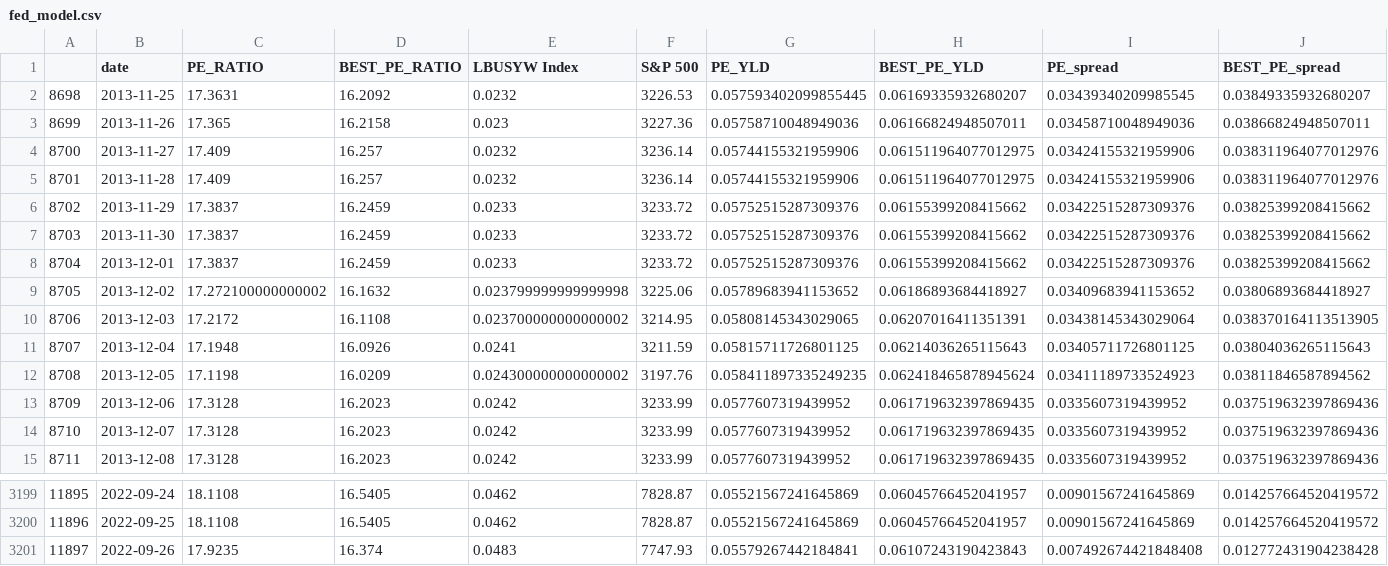
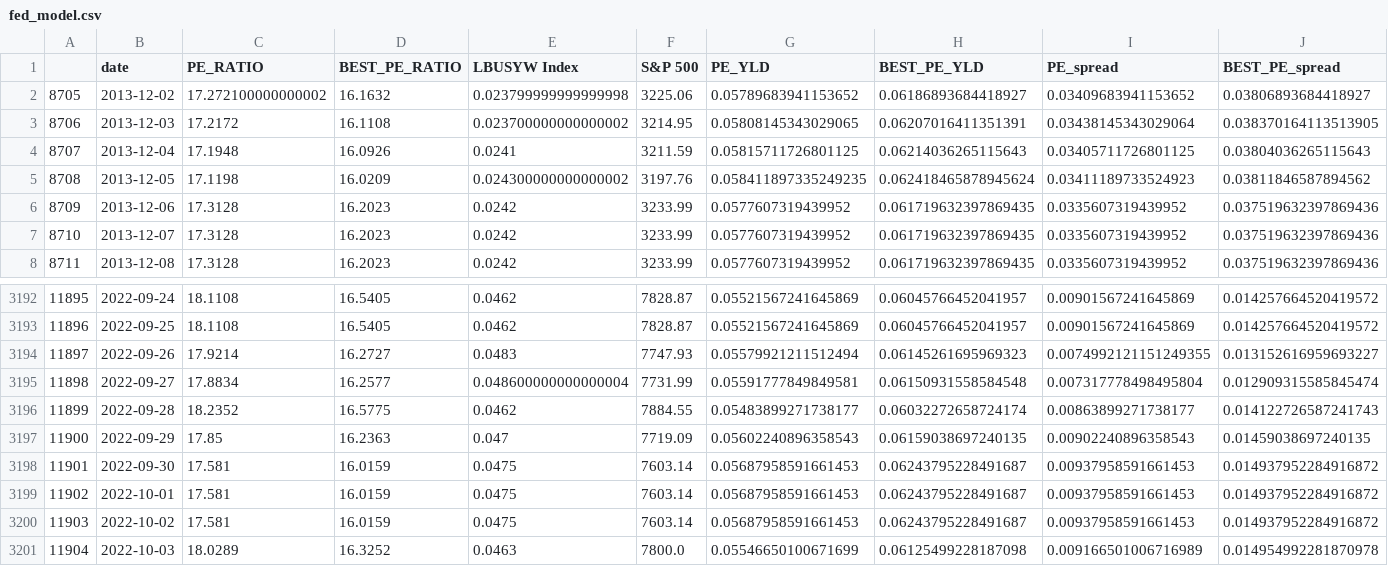
Before and after one commit to zhenik70/qrio, a CSV file: data/fed_model.csv, drawn as a sheet; only a part is shown, gaps mark what is left out.

Commit message:
the file has been updated 2022-10-04

```diff
--- a/data/fed_model.csv
+++ b/data/fed_model.csv
@@ -1,9 +1,2 @@
 ,date,PE_RATIO,BEST_PE_RATIO,LBUSYW Index,S&P 500,PE_YLD,BEST_PE_YLD,PE_spread,BEST_PE_spread
-8698,2013-11-25,17.3631,16.2092,0.0232,3226.53,0.057593402099855445,0.06169335932680207,0.03439340209985545,0.03849335932680207
-8699,2013-11-26,17.365,16.2158,0.023,3227.36,0.05758710048949036,0.06166824948507011,0.03458710048949036,0.03866824948507011
-8700,2013-11-27,17.409,16.257,0.0232,3236.14,0.05744155321959906,0.061511964077012975,0.03424155321959906,0.038311964077012976
-8701,2013-11-28,17.409,16.257,0.0232,3236.14,0.05744155321959906,0.061511964077012975,0.03424155321959906,0.038311964077012976
-8702,2013-11-29,17.3837,16.2459,0.0233,3233.72,0.05752515287309376,0.06155399208415662,0.03422515287309376,0.03825399208415662
-8703,2013-11-30,17.3837,16.2459,0.0233,3233.72,0.05752515287309376,0.06155399208415662,0.03422515287309376,0.03825399208415662
-8704,2013-12-01,17.3837,16.2459,0.0233,3233.72,0.05752515287309376,0.06155399208415662,0.03422515287309376,0.03825399208415662
 8705,2013-12-02,17.272100000000002,16.1632,0.023799999999999998,3225.06,0.05789683941153652,0.06186893684418927,0.03409683941153652,0.03806893684418927
@@ -3200,2 +3193,9 @@
 11896,2022-09-25,18.1108,16.5405,0.0462,7828.87,0.05521567241645869,0.06045766452041957,0.00901567241645869,0.014257664520419572
-11897,2022-09-26,17.9235,16.374,0.0483,7747.93,0.05579267442184841,0.06107243190423843,0.007492674421848408,0.012772431904238428
+11897,2022-09-26,17.9214,16.2727,0.0483,7747.93,0.05579921211512494,0.06145261695969323,0.0074992121151249355,0.013152616959693227
+11898,2022-09-27,17.8834,16.2577,0.048600000000000004,7731.99,0.05591777849849581,0.06150931558584548,0.007317778498495804,0.012909315585845474
+11899,2022-09-28,18.2352,16.5775,0.0462,7884.55,0.05483899271738177,0.06032272658724174,0.00863899271738177,0.014122726587241743
+11900,2022-09-29,17.85,16.2363,0.047,7719.09,0.05602240896358543,0.06159038697240135,0.00902240896358543,0.01459038697240135
+11901,2022-09-30,17.581,16.0159,0.0475,7603.14,0.05687958591661453,0.06243795228491687,0.00937958591661453,0.014937952284916872
+11902,2022-10-01,17.581,16.0159,0.0475,7603.14,0.05687958591661453,0.06243795228491687,0.00937958591661453,0.014937952284916872
+11903,2022-10-02,17.581,16.0159,0.0475,7603.14,0.05687958591661453,0.06243795228491687,0.00937958591661453,0.014937952284916872
+11904,2022-10-03,18.0289,16.3252,0.0463,7800.0,0.05546650100671699,0.06125499228187098,0.009166501006716989,0.014954992281870978
```
